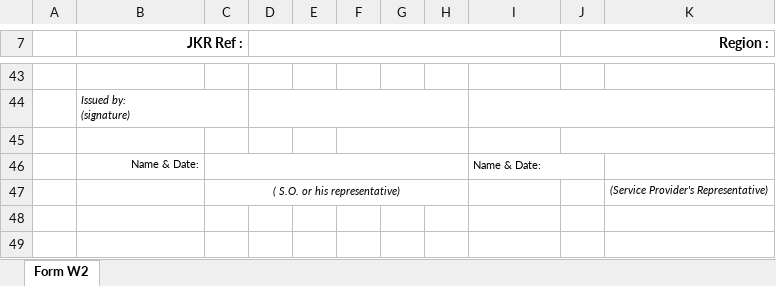
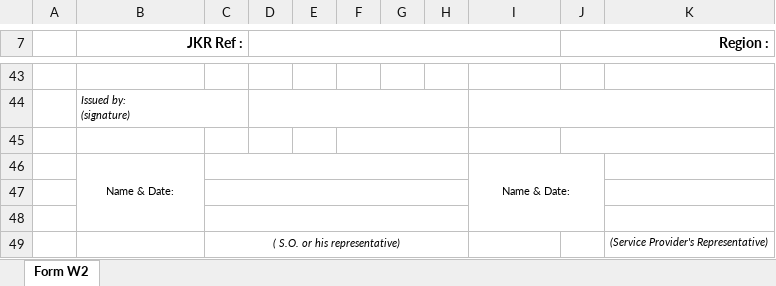
Before and after one commit to jayanthkundety/RAMMS2.0, an Excel workbook: RAMS/Web/RAMMS.Web.UI/wwwroot/Templates/FormW2.xlsx, sheet Form W2, drawn as a sheet; only a part is shown, gaps mark what is left out; values as stored, in another font and other column widths than the file's, no borders; charts and pictures not drawn; the diff names each change by its address in the sheet, - before the commit and + after, or states it on an @@ line.

Commit message:
W2 Excel changes in the for Print

```diff
--- a/RAMS/Web/RAMMS.Web.UI/wwwroot/Templates/FormW2.xlsx (sheet Form W2)
+++ b/RAMS/Web/RAMMS.Web.UI/wwwroot/Templates/FormW2.xlsx (sheet Form W2)
-B46 alignment: right
+B46 alignment: center
+B46:B48 merged
-I46 alignment: left
+I46 alignment: center
+row 47: (empty)
+row 48: (empty)
```
Also changed, not shown: charts or pictures, 1 other file.
